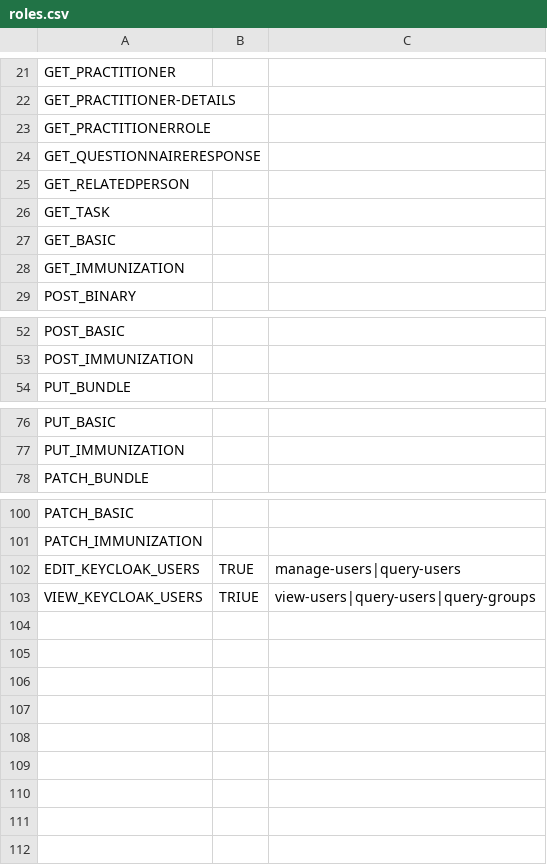
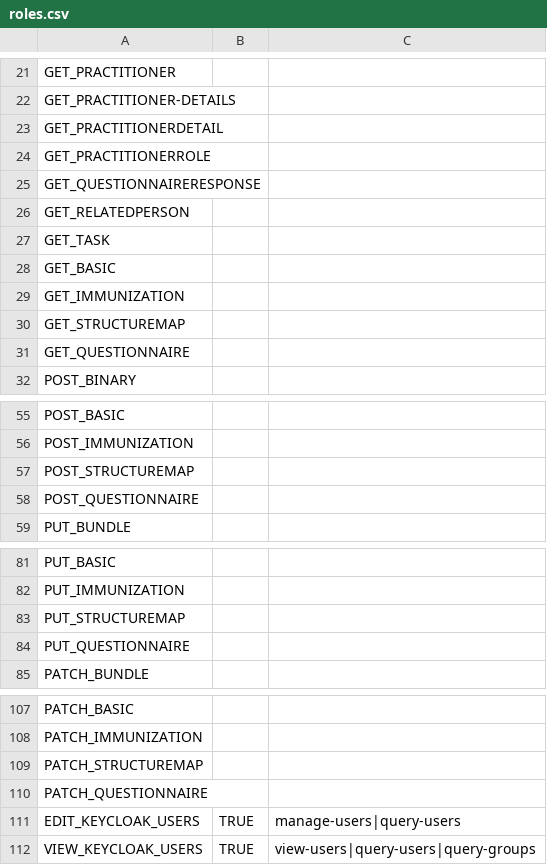
Before and after one commit to onaio/fhir-tooling, a CSV file: importer/csv/setup/roles.csv, drawn as a sheet; only a part is shown, gaps mark what is left out.

Commit message:
Add questionnaire, structuremap and practitionerdetail roles (#91)
* Add GET_PRACTITIONERDETAIL role

* Add role mappings for questionnaires and structuremaps

```diff
--- a/importer/csv/setup/roles.csv
+++ b/importer/csv/setup/roles.csv
@@ -22,2 +22,3 @@ GET_PRACTITIONER,,
 GET_PRACTITIONER-DETAILS,,
+GET_PRACTITIONERDETAIL,,
 GET_PRACTITIONERROLE,,
@@ -28,2 +29,4 @@ GET_BASIC,,
 GET_IMMUNIZATION,,
+GET_STRUCTUREMAP,,
+GET_QUESTIONNAIRE,,
 POST_BINARY,,
@@ -53,2 +56,4 @@ POST_BASIC,,
 POST_IMMUNIZATION,,
+POST_STRUCTUREMAP,,
+POST_QUESTIONNAIRE,,
 PUT_BUNDLE,,
@@ -77,2 +82,4 @@ PUT_BASIC,,
 PUT_IMMUNIZATION,,
+PUT_STRUCTUREMAP,,
+PUT_QUESTIONNAIRE,,
 PATCH_BUNDLE,,
@@ -101,3 +108,5 @@ PATCH_BASIC,,
 PATCH_IMMUNIZATION,,
+PATCH_STRUCTUREMAP,,
+PATCH_QUESTIONNAIRE,,
 EDIT_KEYCLOAK_USERS,TRUE,manage-users|query-users
-VIEW_KEYCLOAK_USERS,TRIUE,view-users|query-users|query-groups
+VIEW_KEYCLOAK_USERS,TRUE,view-users|query-users|query-groups
```
